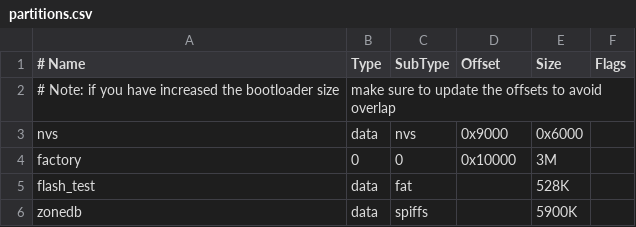
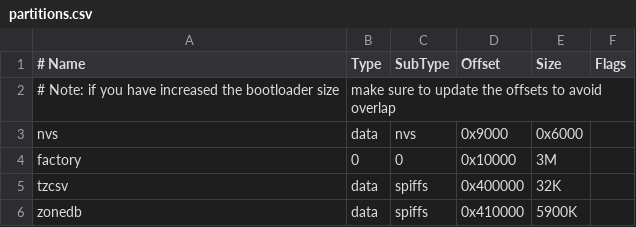
Before and after one commit to yeliu-deepmirror/ZoneDetectEsp32, a CSV file: example/partitions.csv, drawn as a sheet.

```diff
--- a/example/partitions.csv
+++ b/example/partitions.csv
@@ -4,3 +4,3 @@ nvs,        data,   nvs,      0x9000,       0x6000,
 factory,    0,      0,        0x10000,      3M,
-flash_test, data,   fat,      ,             528K,
-zonedb,      data,   spiffs,   ,             5900K
+tzcsv,      data,   spiffs,   0x400000,     32K,
+zonedb,     data,   spiffs,   0x410000,     5900K,
```
Also changed, not shown: 6 other files.
